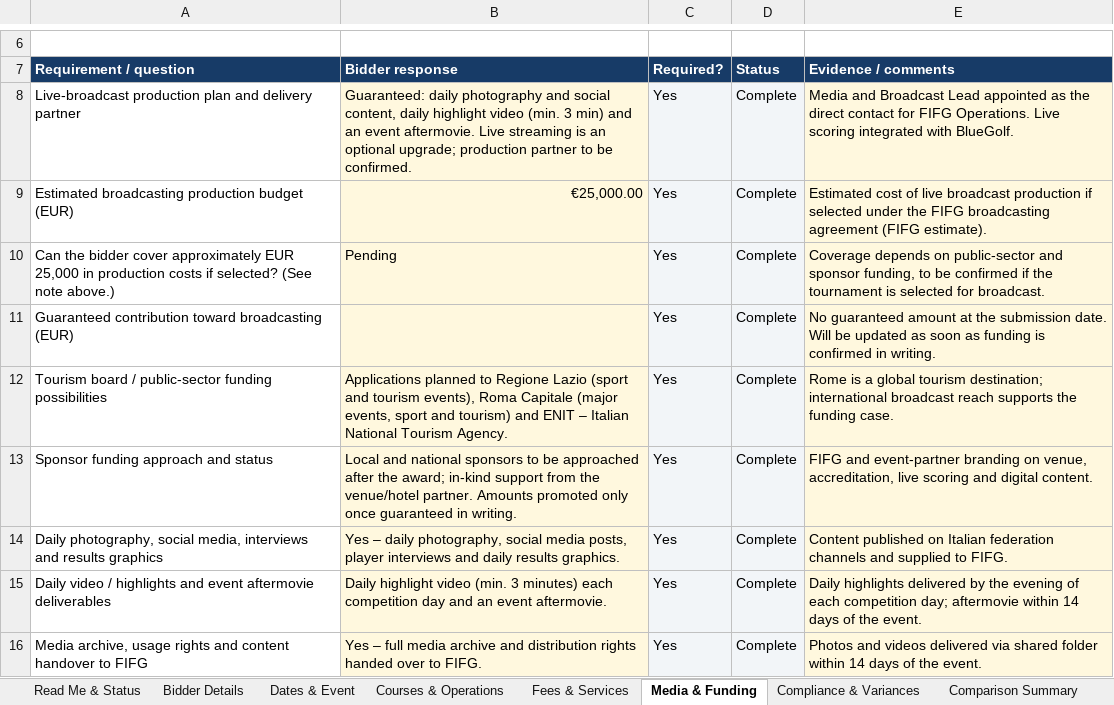
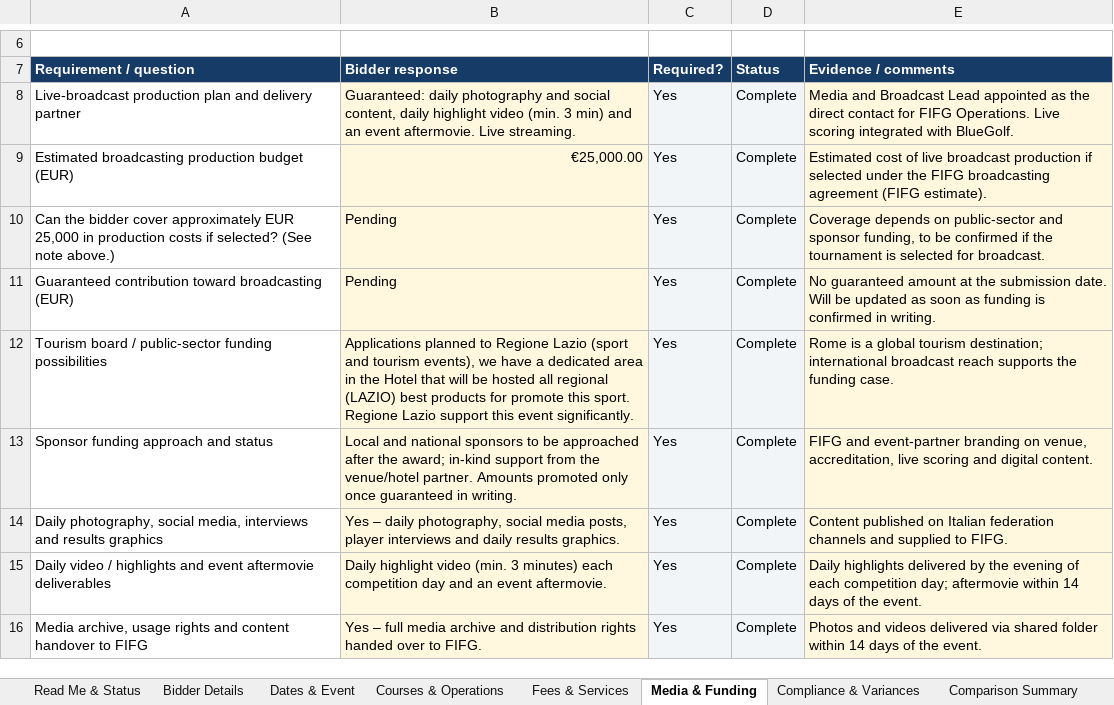
Before and after one commit to delphi131/nazionale-italiana-footgolf, an Excel workbook: candidature/FIFG_2027_FIFG500_Italy_Bid_Response_Form.xlsx, sheet Media & Funding, drawn as a sheet; only a part is shown, gaps mark what is left out; values as stored, in another font and other column widths than the file's, no borders; conditional formats not drawn; the diff names each change by its address in the sheet, - before the commit and + after, or states it on an @@ line.

```diff
--- a/candidature/FIFG_2027_FIFG500_Italy_Bid_Response_Form.xlsx (sheet Media & Funding)
+++ b/candidature/FIFG_2027_FIFG500_Italy_Bid_Response_Form.xlsx (sheet Media & Funding)
-B8 (Bidder response): …aftermovie. Live streaming is an optional upgrade; production partner to be confirmed.
+B8 (Bidder response): …aftermovie. Live streaming.
-B11 (Bidder response): (empty)
+B11 (Bidder response): Pending
-B12 (Bidder response): …tourism events), Roma Capitale (major events, sport and tourism) and ENIT – Italian National Tourism Agency.
+B12 (Bidder response): …tourism events), we have a dedicated area in the Hotel that will be hosted all regional (LAZIO) best products for promote this sport. Regione Lazio support this event significantly.
```
Also changed, not shown: sheet Bidder Details, sheet Comparison Summary, sheet Fees & Services, sheet Dates & Event, sheet Compliance & Variances, sheet Courses & Operations, 1 more sheet, 13 other files.
